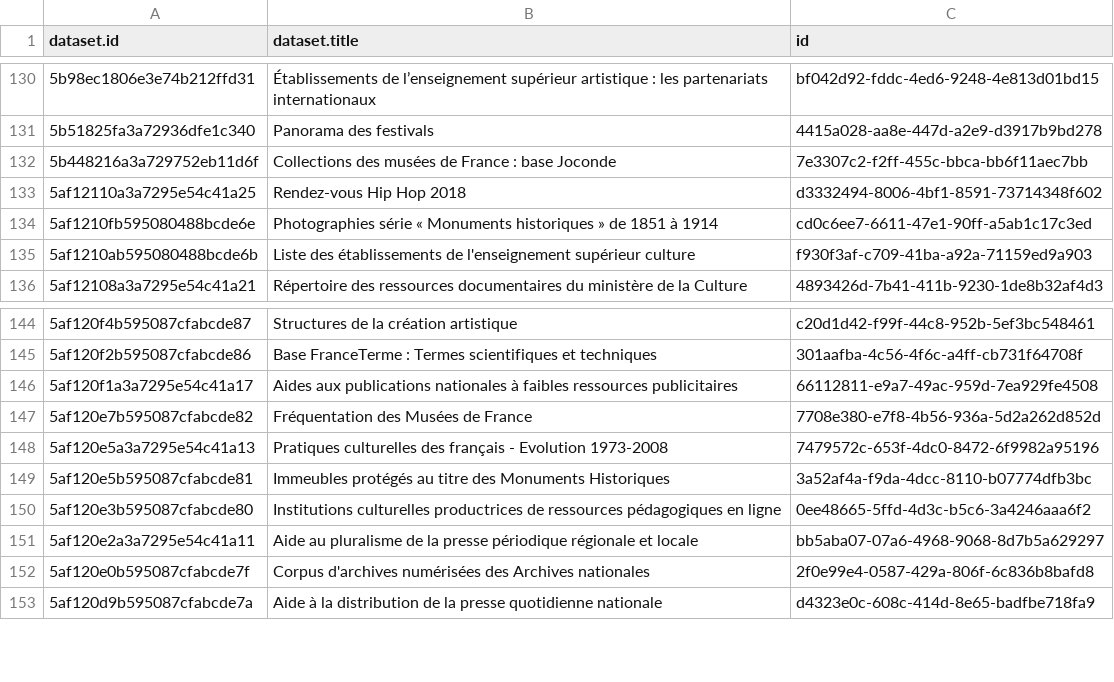
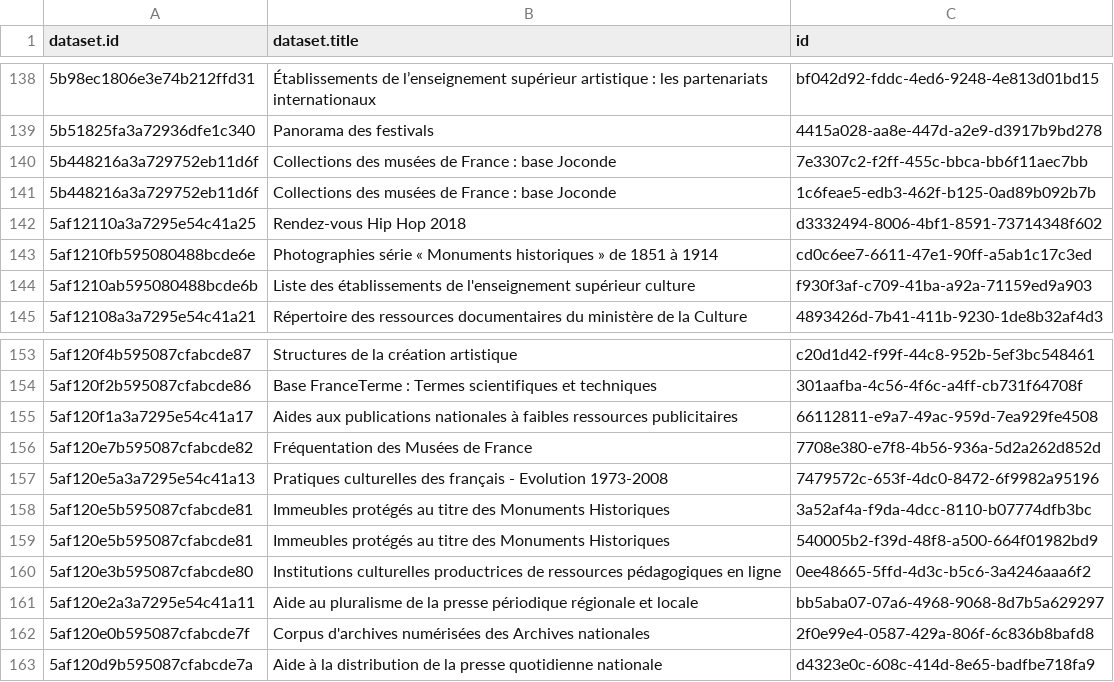
Before and after one commit to Tipicomm/DPNC, a CSV file: data/ressources_csv_culture.csv, drawn as a sheet; only a part is shown, gaps mark what is left out; the diff covers the shown part only; the diff names each change by its address in the sheet, - before the commit and + after, or states it on an @@ line.

```diff
--- a/data/ressources_csv_culture.csv
+++ b/data/ressources_csv_culture.csv
+row 141: 5b448216a3a729752eb11d6f | Collections des musées de France : base Joconde | 1c6feae5-edb3-462f-b125-0ad89b092b7b
+row 159: 5af120e5b595087cfabcde81 | Immeubles protégés au titre des Monuments Historiques | 540005b2-f39d-48f8-a500-664f01982bd9
```
Also changed, not shown: 8 added rows elsewhere in this file.
